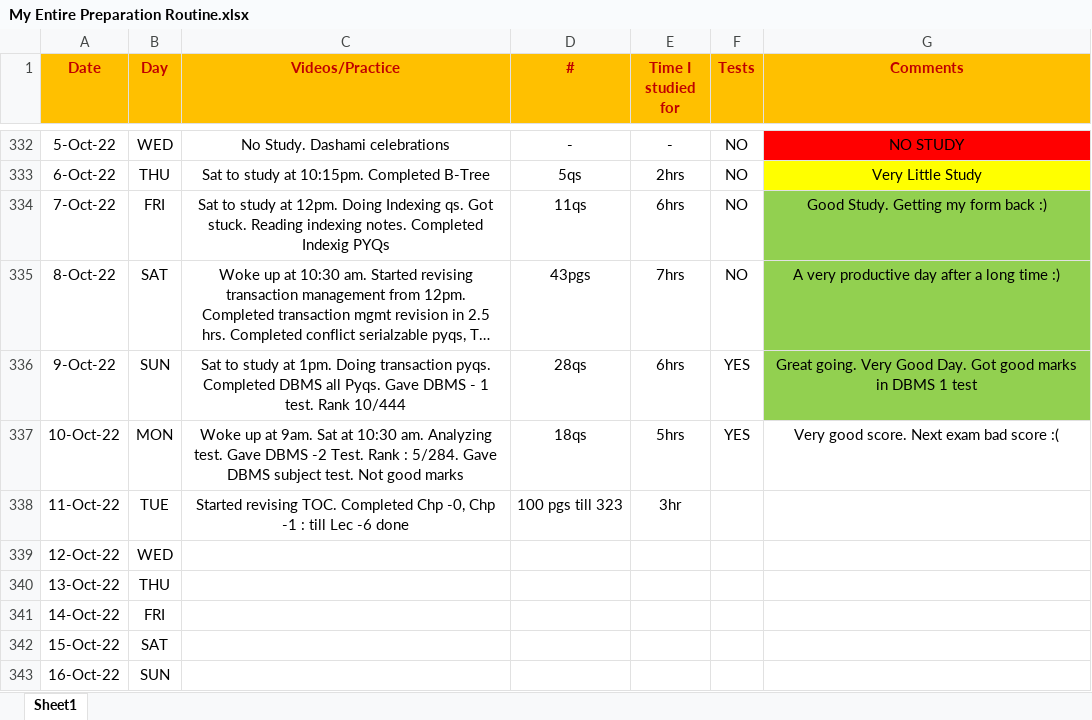
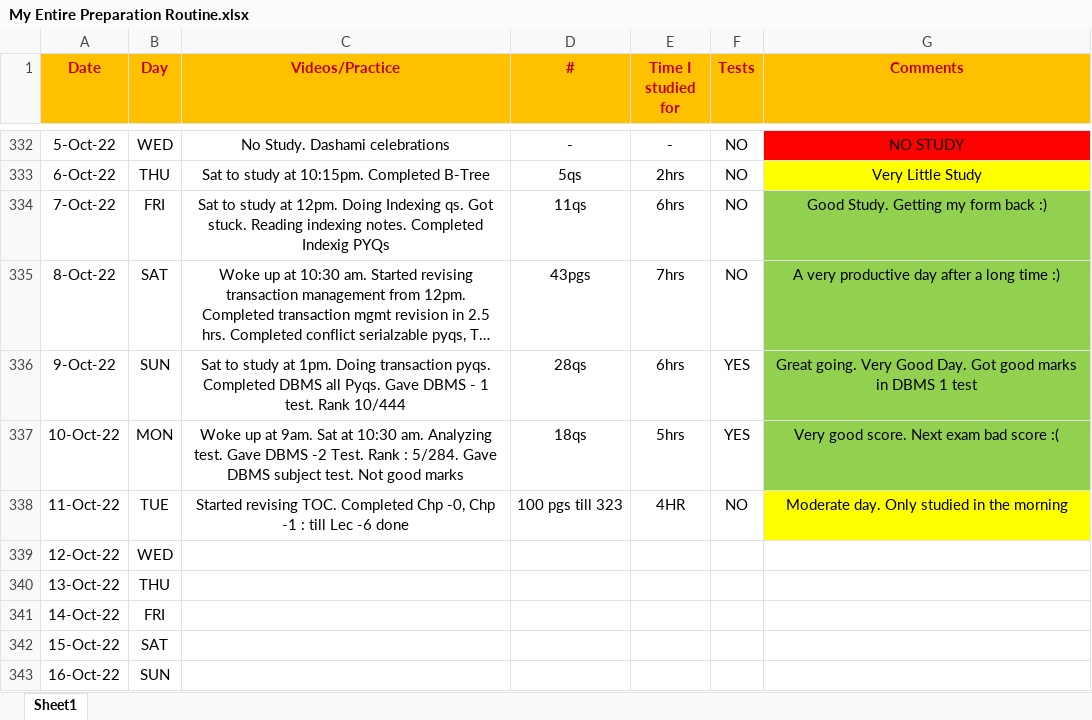
Before and after one commit to Abhrajyoti00/Abhrajyoti00-GATE_2022_2023, an Excel workbook: My Entire Preparation Routine.xlsx, sheet Sheet1, drawn as a sheet; only a part is shown, gaps mark what is left out; long unchanged cells end in …; values as stored, in another font and other column widths than the file's, no borders; conditional formats not drawn; the diff names each change by its address in the sheet, - before the commit and + after, or states it on an @@ line.

Commit message:
Updated Sheet

```diff
--- a/My Entire Preparation Routine.xlsx (sheet Sheet1)
+++ b/My Entire Preparation Routine.xlsx (sheet Sheet1)
-G337 fill: none
+G337 fill: #92D050
-E338 (Time I studied for): 3hr
+E338 (Time I studied for): 4HR
-F338 (Tests): (empty)
+F338 (Tests): NO
-G338 (Comments): (empty)
+G338 (Comments): Moderate day. Only studied in the morning
-G338 fill: none
+G338 fill: #FFFF00
```
